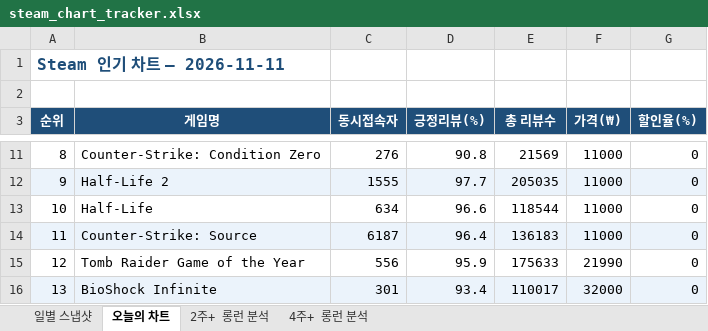
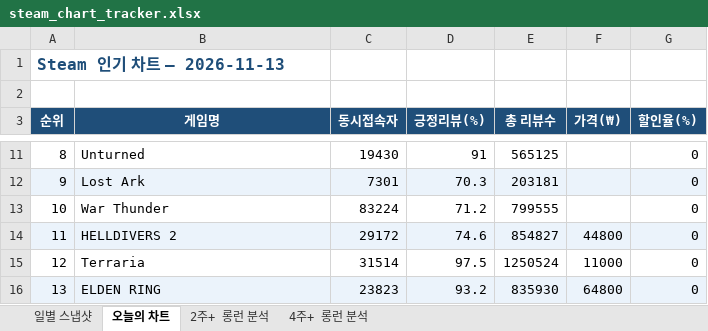
Before and after one commit to yunahro0513/steam-tracker, an Excel workbook: steam_chart_tracker.xlsx, sheet 오늘의 차트, drawn as a sheet; only a part is shown, gaps mark what is left out; values as stored, in another font and other column widths than the file's, no borders; the diff covers the shown part only; the diff names each change by its address in the sheet, - before the commit and + after, or states it on an @@ line.

```diff
--- a/steam_chart_tracker.xlsx (sheet 오늘의 차트)
+++ b/steam_chart_tracker.xlsx (sheet 오늘의 차트)
-A1 (순위): Steam 인기 차트 — 2026-11-11
+A1 (순위): Steam 인기 차트 — 2026-11-13
-B11 (게임명): Counter-Strike: Condition Zero
+B11 (게임명): Unturned
-C11 (동시접속자): 276
+C11 (동시접속자): 19430
-D11 (긍정리뷰(%)): 90.8
+D11 (긍정리뷰(%)): 91
-E11 (총 리뷰수): 21569
+E11 (총 리뷰수): 565125
-F11:F13 (가격(₩)): 11000
+F11:F13 (가격(₩)): (empty)
-B12 (게임명): Half-Life 2
+B12 (게임명): Lost Ark
-C12 (동시접속자): 1555
+C12 (동시접속자): 7301
-D12 (긍정리뷰(%)): 97.7
+D12 (긍정리뷰(%)): 70.3
-E12 (총 리뷰수): 205035
+E12 (총 리뷰수): 203181
-B13 (게임명): Half-Life
+B13 (게임명): War Thunder
-C13 (동시접속자): 634
+C13 (동시접속자): 83224
-D13 (긍정리뷰(%)): 96.6
+D13 (긍정리뷰(%)): 71.2
-E13 (총 리뷰수): 118544
+E13 (총 리뷰수): 799555
-B14 (게임명): Counter-Strike: Source
+B14 (게임명): HELLDIVERS 2
-C14 (동시접속자): 6187
+C14 (동시접속자): 29172
-D14 (긍정리뷰(%)): 96.4
+D14 (긍정리뷰(%)): 74.6
-E14 (총 리뷰수): 136183
+E14 (총 리뷰수): 854827
-F14 (가격(₩)): 11000
+F14 (가격(₩)): 44800
-B15 (게임명): Tomb Raider Game of the Year
+B15 (게임명): Terraria
-C15 (동시접속자): 556
+C15 (동시접속자): 31514
-D15 (긍정리뷰(%)): 95.9
+D15 (긍정리뷰(%)): 97.5
-E15 (총 리뷰수): 175633
+E15 (총 리뷰수): 1250524
-F15 (가격(₩)): 21990
+F15 (가격(₩)): 11000
-B16 (게임명): BioShock Infinite
+B16 (게임명): ELDEN RING
-C16 (동시접속자): 301
+C16 (동시접속자): 23823
-D16 (긍정리뷰(%)): 93.4
+D16 (긍정리뷰(%)): 93.2
-E16 (총 리뷰수): 110017
+E16 (총 리뷰수): 835930
-F16 (가격(₩)): 32000
+F16 (가격(₩)): 64800
```
Also changed, not shown: 219 edited cells and cell formats elsewhere in this sheet, sheet 일별 스냅샷, sheet 2주+ 롱런 분석, sheet 4주+ 롱런 분석, 1 other file.
